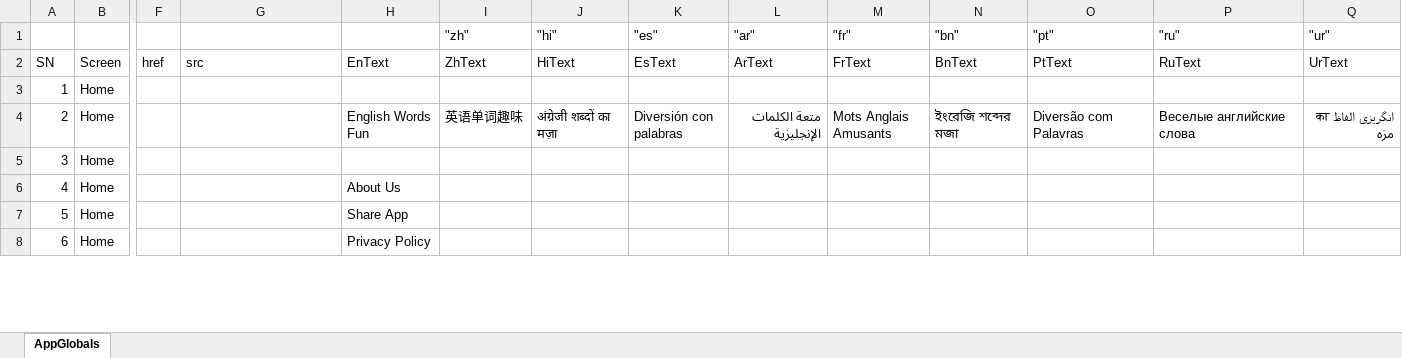
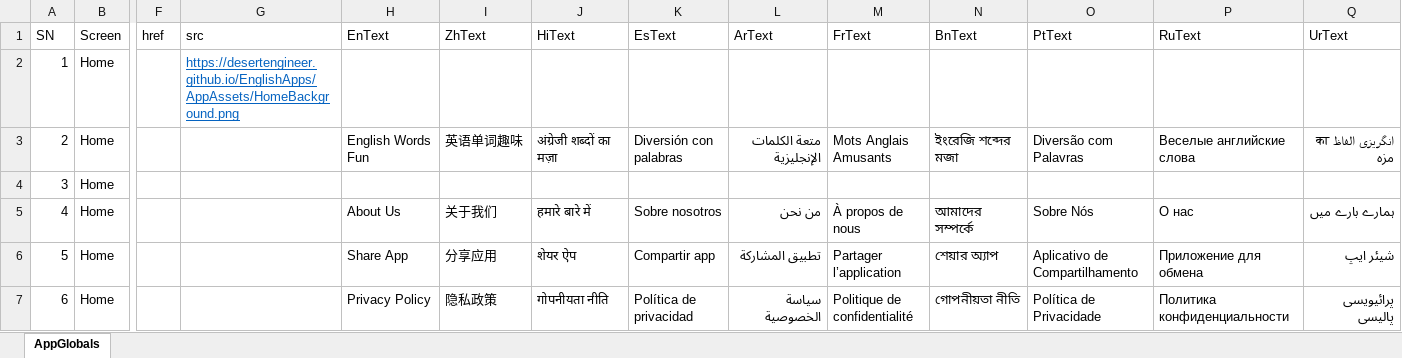
Before and after one commit to desertengineer/EnglishApps, an Excel workbook: 0.AppGuide/AppGlobals.xlsx, sheet AppGlobals, drawn as a sheet; only a part is shown, gaps mark what is left out; values as stored, in another font and other column widths than the file's, no borders; removed rows and columns are numbered as before the commit, all else as after; rows hold the shown columns only; the diff covers the shown part only; the diff names each change by its address in the sheet, - before the commit and + after, or states it on an @@ line.

Commit message:
Revise global references

```diff
--- a/0.AppGuide/AppGlobals.xlsx (sheet AppGlobals)
+++ b/0.AppGuide/AppGlobals.xlsx (sheet AppGlobals)
-row 1:  |  |  |  |  | "zh" | "hi" | "es" | "ar" | "fr" | "bn" | "pt" | "ru" | "ur"
-G2 (src): (empty)
+G2 (src): https://desertengineer.github.io/EnglishApps/AppAssets/HomeBackground.png
-I5 (ZhText): (empty)
+I5 (ZhText): 关于我们
-J5 (HiText): (empty)
+J5 (HiText): हमारे बारे में
-K5 (EsText): (empty)
+K5 (EsText): Sobre nosotros
-L5 (ArText): (empty)
+L5 (ArText): من نحن
-M5 (FrText): (empty)
+M5 (FrText): À propos de nous
-N5 (BnText): (empty)
+N5 (BnText): আমাদের সম্পর্কে
-O5 (PtText): (empty)
+O5 (PtText): Sobre Nós
-P5 (RuText): (empty)
+P5 (RuText): О нас
-Q5 (UrText): (empty)
+Q5 (UrText): ہمارے بارے میں
-I6 (ZhText): (empty)
+I6 (ZhText): 分享应用
-J6 (HiText): (empty)
+J6 (HiText): शेयर ऐप
-K6 (EsText): (empty)
+K6 (EsText): Compartir app
-L6 (ArText): (empty)
+L6 (ArText): تطبيق المشاركة
-M6 (FrText): (empty)
+M6 (FrText): Partager l’application
-N6 (BnText): (empty)
+N6 (BnText): শেয়ার অ্যাপ
-O6 (PtText): (empty)
+O6 (PtText): Aplicativo de Compartilhamento
-P6 (RuText): (empty)
+P6 (RuText): Приложение для обмена
-Q6 (UrText): (empty)
+Q6 (UrText): شیئر ایپ
-I7 (ZhText): (empty)
+I7 (ZhText): 隐私政策
-J7 (HiText): (empty)
+J7 (HiText): गोपनीयता नीति
-K7 (EsText): (empty)
+K7 (EsText): Política de privacidad
-L7 (ArText): (empty)
+L7 (ArText): سياسة الخصوصية
-M7 (FrText): (empty)
+M7 (FrText): Politique de confidentialité
-N7 (BnText): (empty)
+N7 (BnText): গোপনীয়তা নীতি
-O7 (PtText): (empty)
+O7 (PtText): Política de Privacidade
-P7 (RuText): (empty)
+P7 (RuText): Политика конфиденциальности
-Q7 (UrText): (empty)
+Q7 (UrText): پرائیویسی پالیسی
```
Also changed, not shown: 6 added rows, 6 removed rows and 19 edited cells elsewhere in this sheet, 3 other files.
